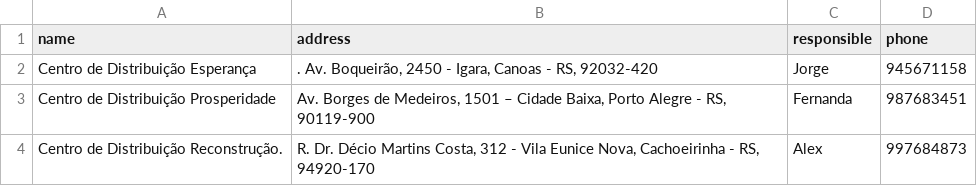
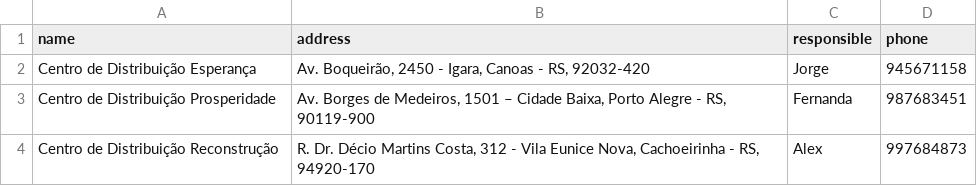
Before and after one commit to estherdefreitas/aid-shelter, a CSV file: src/DistributionCenter.csv, drawn as a sheet; the diff names each change by its address in the sheet, - before the commit and + after, or states it on an @@ line.

Commit message:
Add DistributionCenterService and update DistributionCenterReader, Repository, DistributionCenter.csv

```diff
--- a/src/DistributionCenter.csv
+++ b/src/DistributionCenter.csv
-B2 (address): . Av. Boqueirão,…
+B2 (address): Av. Boqueirão,…
-A4 (name): Centro de Distribuição Reconstrução.
+A4 (name): Centro de Distribuição Reconstrução
```
Also changed, not shown: 4 other files.
